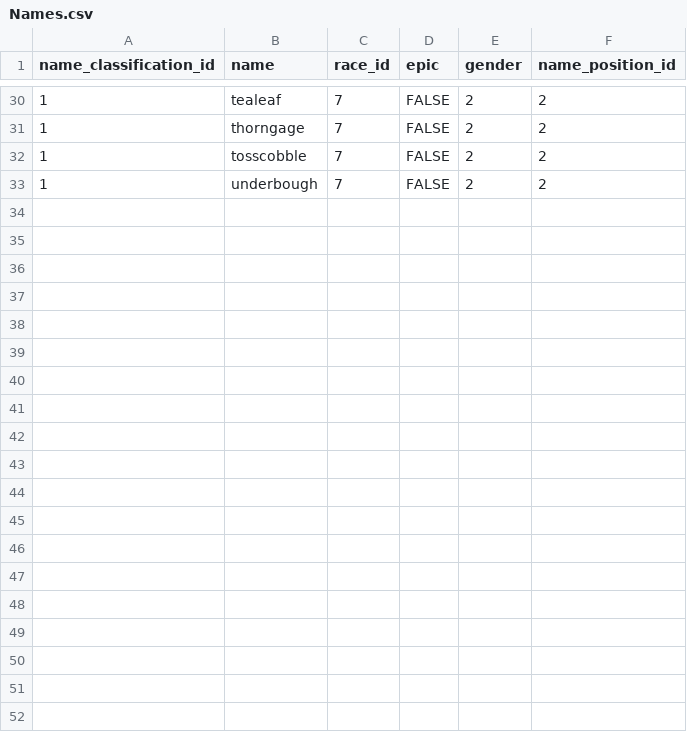
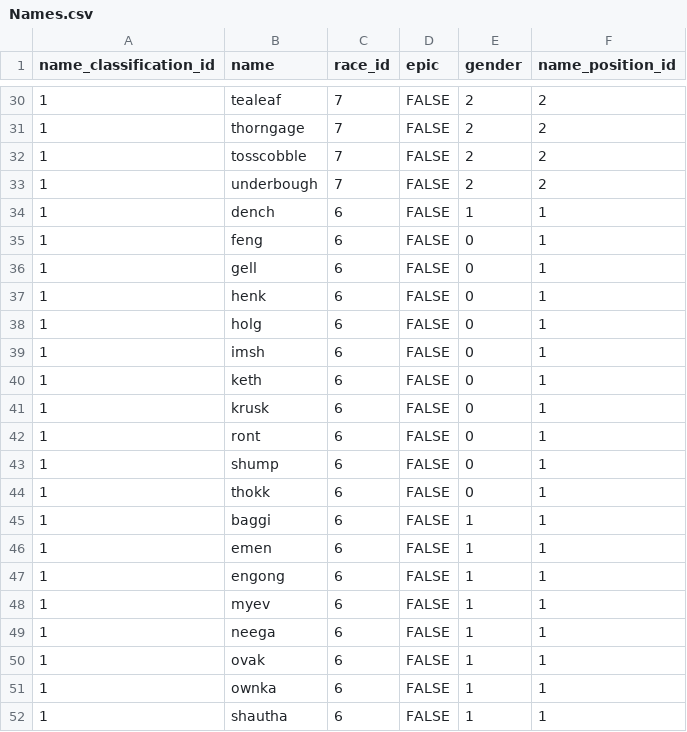
Before and after one commit to DukeLimousine/rpgnpc, a CSV file: Names.csv, drawn as a sheet; only a part is shown, gaps mark what is left out; the diff covers the shown part only.

Commit message:
Adding modes to name generator. updating seeds and name spreadsheet

```diff
--- a/Names.csv
+++ b/Names.csv
@@ -33 +33,20 @@ name_classification_id,name,race_id,epic,gender,name_position_id
 1,underbough,7,FALSE,2,2
+1,dench,6,FALSE,1,1
+1,feng,6,FALSE,0,1
+1,gell,6,FALSE,0,1
+1,henk,6,FALSE,0,1
+1,holg,6,FALSE,0,1
+1,imsh,6,FALSE,0,1
+1,keth,6,FALSE,0,1
+1,krusk,6,FALSE,0,1
+1,ront,6,FALSE,0,1
+1,shump,6,FALSE,0,1
+1,thokk,6,FALSE,0,1
+1,baggi,6,FALSE,1,1
+1,emen,6,FALSE,1,1
+1,engong,6,FALSE,1,1
+1,myev,6,FALSE,1,1
+1,neega,6,FALSE,1,1
+1,ovak,6,FALSE,1,1
+1,ownka,6,FALSE,1,1
+1,shautha,6,FALSE,1,1
```
Also changed, not shown: 9 added rows elsewhere in this file, 2 other files.
